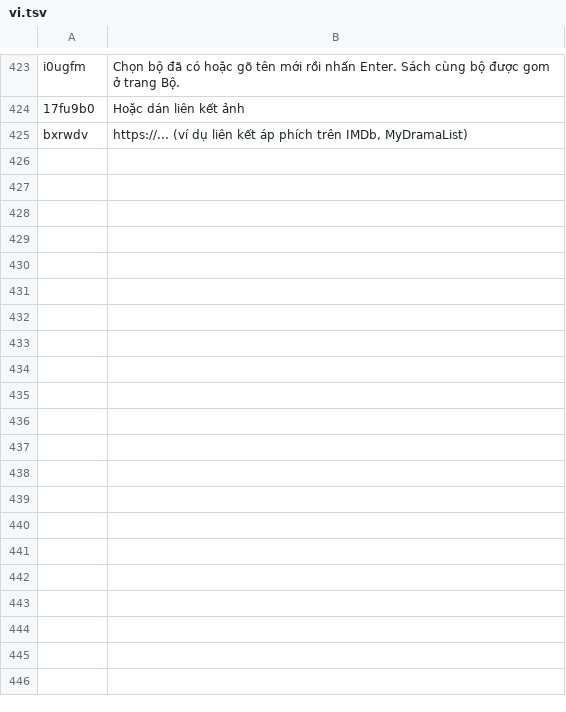
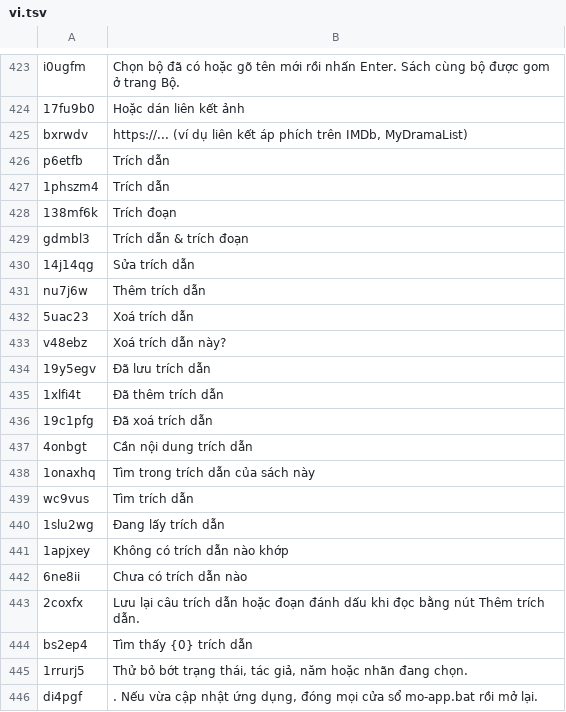
Before and after one commit to kristenjy99/curio-media-tracker-pwa, a TSV file: client/src/i18n/locales/vi.tsv, drawn as a sheet; only a part is shown, gaps mark what is left out; the diff names each change by its address in the sheet, - before the commit and + after, or states it on an @@ line.

```diff
--- a/client/src/i18n/locales/vi.tsv
+++ b/client/src/i18n/locales/vi.tsv
+row 426: p6etfb | Trích dẫn
+row 427: 1phszm4 | Trích dẫn
+row 428: 138mf6k | Trích đoạn
+row 429: gdmbl3 | Trích dẫn & trích đoạn
+row 430: 14j14qg | Sửa trích dẫn
+row 431: nu7j6w | Thêm trích dẫn
+row 432: 5uac23 | Xoá trích dẫn
+row 433: v48ebz | Xoá trích dẫn này?
+row 434: 19y5egv | Đã lưu trích dẫn
+row 435: 1xlfi4t | Đã thêm trích dẫn
+row 436: 19c1pfg | Đã xoá trích dẫn
+row 437: 4onbgt | Cần nội dung trích dẫn
+row 438: 1onaxhq | Tìm trong trích dẫn của sách này
+row 439: wc9vus | Tìm trích dẫn
+row 440: 1slu2wg | Đang lấy trích dẫn
+row 441: 1apjxey | Không có trích dẫn nào khớp
+row 442: 6ne8ii | Chưa có trích dẫn nào
+row 443: 2coxfx | Lưu lại câu trích dẫn hoặc đoạn đánh dấu khi đọc bằng nút Thêm trích dẫn.
+row 444: bs2ep4 | Tìm thấy {0} trích dẫn
+row 445: 1rrurj5 | Thử bỏ bớt trạng thái, tác giả, năm hoặc nhãn đang chọn.
+row 446: di4pgf | . Nếu vừa cập nhật ứng dụng, đóng mọi cửa sổ mo-app.bat rồi mở lại.
```
Also changed, not shown: client/src/i18n/locales/en.tsv, client/src/i18n/locales/ja.tsv, 33 other files.
